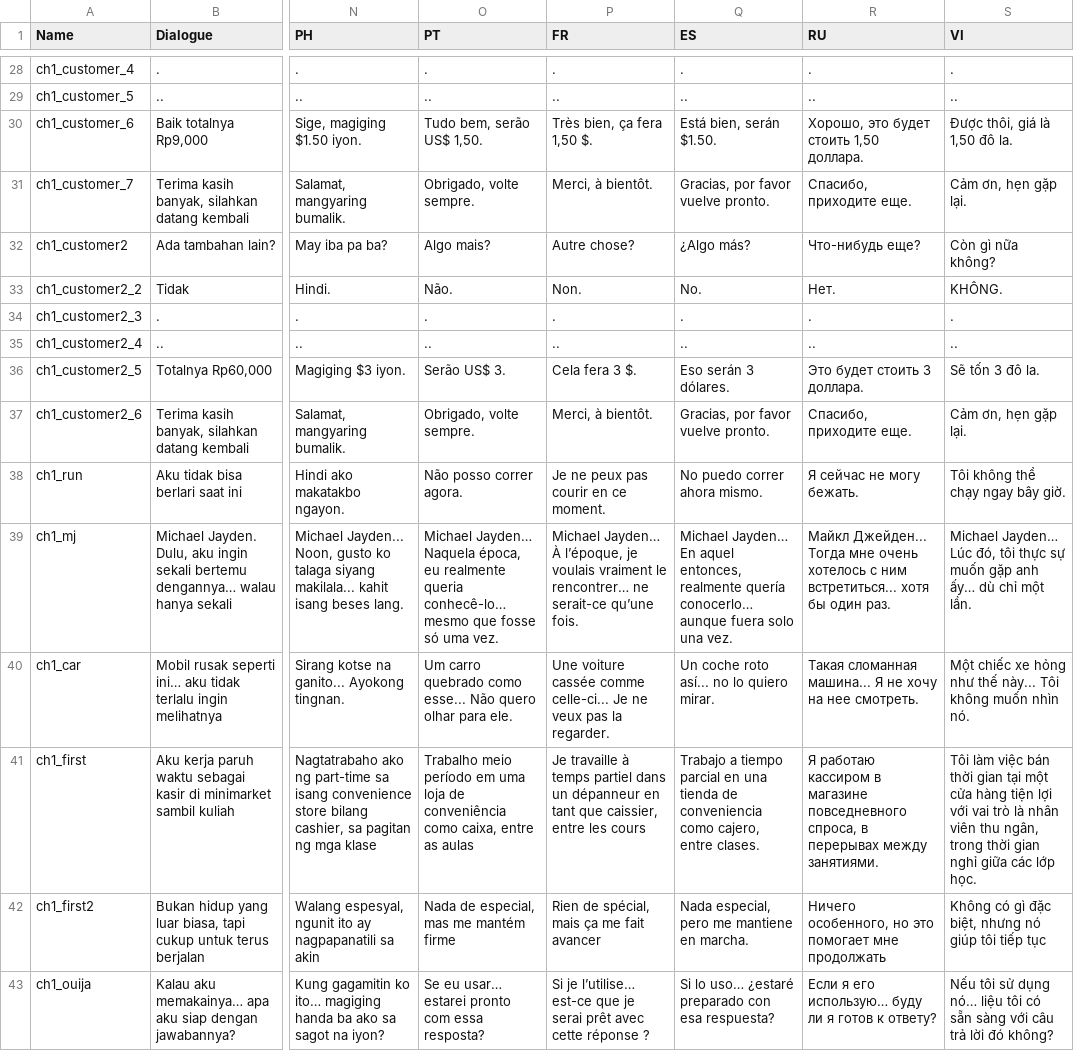
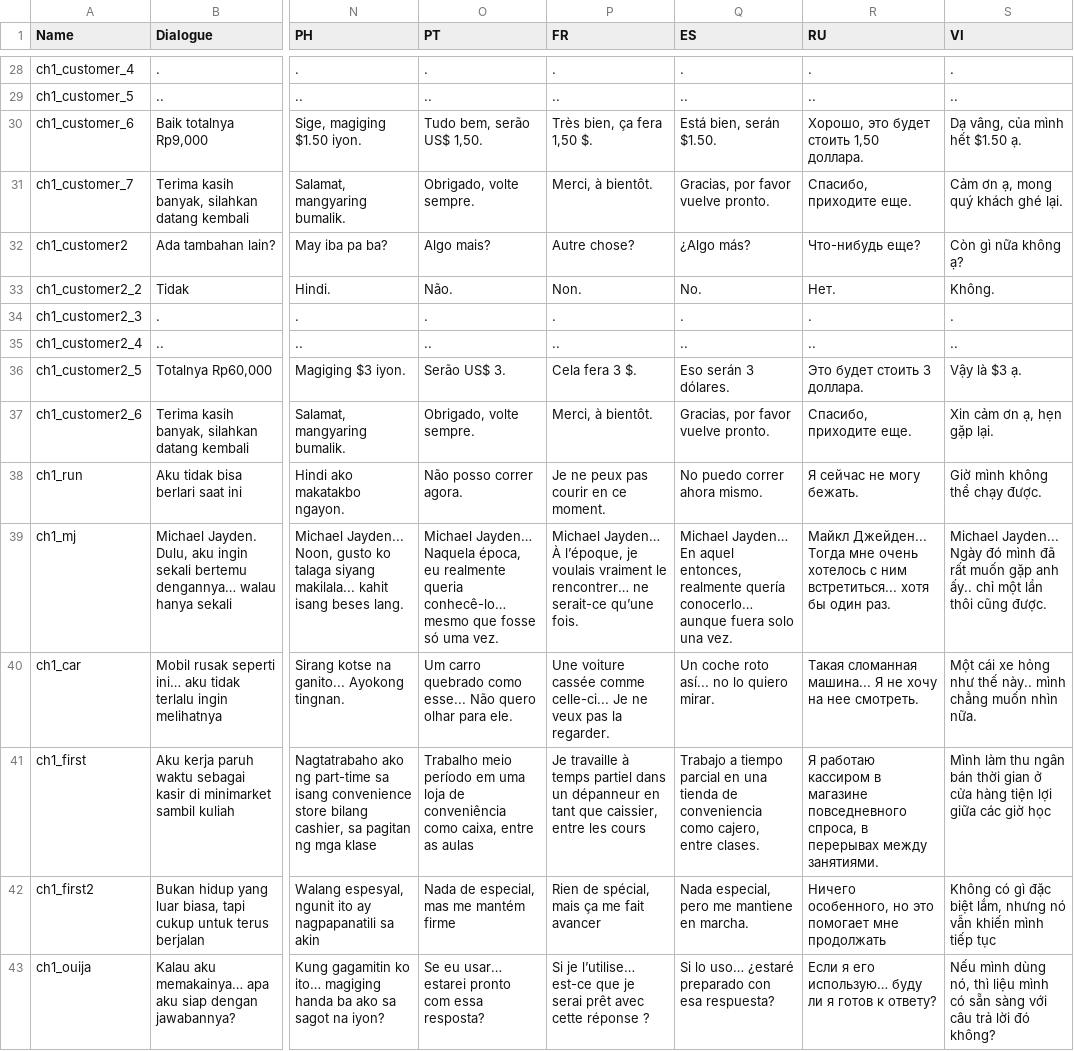
Before and after one commit to hwaye-ch/HWY_Before-the-bounce, a CSV file: Content/Dialogue/Chapter 1.csv, drawn as a sheet; only a part is shown, gaps mark what is left out; the diff covers the shown part only; the diff names each change by its address in the sheet, - before the commit and + after, or states it on an @@ line.

```diff
--- a/Content/Dialogue/Chapter 1.csv
+++ b/Content/Dialogue/Chapter 1.csv
-S30 (VI): Được thôi, giá là 1,50 đô la.
+S30 (VI): Dạ vâng, của mình hết $1.50 ạ.
-S31 (VI): Cảm ơn, hẹn gặp lại.
+S31 (VI): Cảm ơn ạ, mong quý khách ghé lại.
-S32 (VI): Còn gì nữa không?
+S32 (VI): Còn gì nữa không ạ?
-S33 (VI): KHÔNG.
+S33 (VI): Không.
-S36 (VI): Sẽ tốn 3 đô la.
+S36 (VI): Vậy là $3 ạ.
-S37 (VI): Cảm ơn, hẹn gặp lại.
+S37 (VI): Xin cảm ơn ạ, hẹn gặp lại.
-S38 (VI): Tôi không thể chạy ngay bây giờ.
+S38 (VI): Giờ mình không thể chạy được.
-S39 (VI): Michael Jayden… Lúc đó, tôi thực sự muốn gặp anh ấy… dù chỉ một lần.
+S39 (VI): Michael Jayden... Ngày đó mình đã rất muốn gặp anh ấy.. chỉ một lần thôi cũng được.
-S40 (VI): Một chiếc xe hỏng như thế này... Tôi không muốn nhìn nó.
+S40 (VI): Một cái xe hỏng như thế này.. mình chẳng muốn nhìn nữa.
-S41 (VI): Tôi làm việc bán thời gian tại một cửa hàng tiện lợi với vai trò là nhân viên thu ngân, trong thời gian nghỉ giữa các lớp học.
+S41 (VI): Mình làm thu ngân bán thời gian ở cửa hàng tiện lợi giữa các giờ học
-S42 (VI): …gì đặc biệt, nhưng nó giúp tôi tiếp tục
+S42 (VI): …gì đặc biệt lắm, nhưng nó vẫn khiến mình tiếp tục
-S43 (VI): Nếu tôi sử dụng nó… liệu tôi có sẵn…
+S43 (VI): Nếu mình dùng nó, thì liệu mình có sẵn…
```
Also changed, not shown: 25 edited cells elsewhere in this file, Content/Dialogue/chapter2.csv, Content/Dialogue/chapter3.csv, 9 other files.
